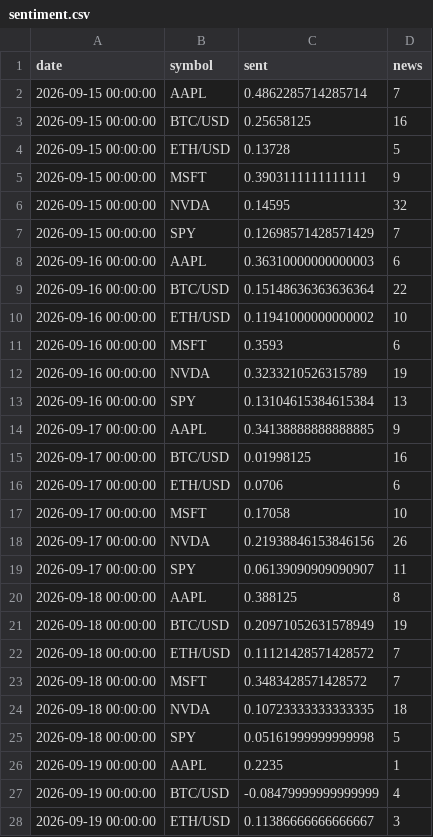
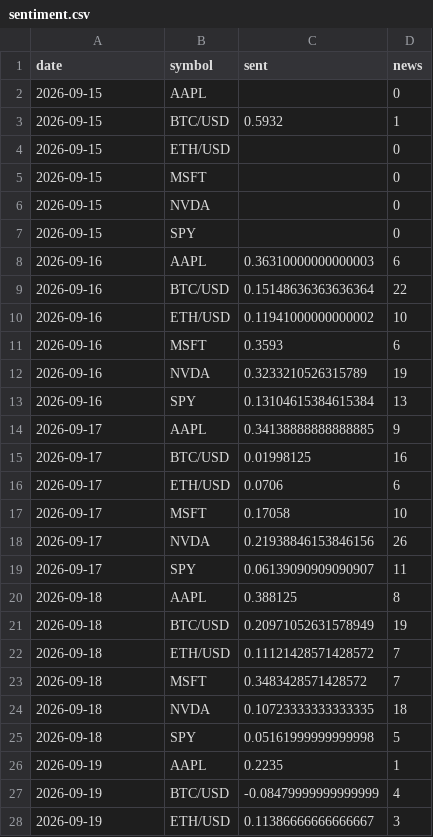
Before and after one commit to SoonToBeDataScientist/DashQV2, a CSV file: data/sentiment.csv, drawn as a sheet; only a part is shown; the diff covers the shown part only.

```diff
--- a/data/sentiment.csv
+++ b/data/sentiment.csv
@@ -1,28 +1,28 @@
 date,symbol,sent,news
-2026-09-15 00:00:00,AAPL,0.4862285714285714,7
-2026-09-15 00:00:00,BTC/USD,0.25658125,16
-2026-09-15 00:00:00,ETH/USD,0.13728,5
-2026-09-15 00:00:00,MSFT,0.3903111111111111,9
-2026-09-15 00:00:00,NVDA,0.14595,32
-2026-09-15 00:00:00,SPY,0.12698571428571429,7
-2026-09-16 00:00:00,AAPL,0.36310000000000003,6
-2026-09-16 00:00:00,BTC/USD,0.15148636363636364,22
-2026-09-16 00:00:00,ETH/USD,0.11941000000000002,10
-2026-09-16 00:00:00,MSFT,0.3593,6
-2026-09-16 00:00:00,NVDA,0.3233210526315789,19
-2026-09-16 00:00:00,SPY,0.13104615384615384,13
-2026-09-17 00:00:00,AAPL,0.34138888888888885,9
-2026-09-17 00:00:00,BTC/USD,0.01998125,16
-2026-09-17 00:00:00,ETH/USD,0.0706,6
-2026-09-17 00:00:00,MSFT,0.17058,10
-2026-09-17 00:00:00,NVDA,0.21938846153846156,26
-2026-09-17 00:00:00,SPY,0.06139090909090907,11
-2026-09-18 00:00:00,AAPL,0.388125,8
-2026-09-18 00:00:00,BTC/USD,0.20971052631578949,19
-2026-09-18 00:00:00,ETH/USD,0.11121428571428572,7
-2026-09-18 00:00:00,MSFT,0.3483428571428572,7
-2026-09-18 00:00:00,NVDA,0.10723333333333335,18
-2026-09-18 00:00:00,SPY,0.05161999999999998,5
-2026-09-19 00:00:00,AAPL,0.2235,1
-2026-09-19 00:00:00,BTC/USD,-0.08479999999999999,4
-2026-09-19 00:00:00,ETH/USD,0.11386666666666667,3
+2026-09-15,AAPL,,0
+2026-09-15,BTC/USD,0.5932,1
+2026-09-15,ETH/USD,,0
+2026-09-15,MSFT,,0
+2026-09-15,NVDA,,0
+2026-09-15,SPY,,0
+2026-09-16,AAPL,0.36310000000000003,6
+2026-09-16,BTC/USD,0.15148636363636364,22
+2026-09-16,ETH/USD,0.11941000000000002,10
+2026-09-16,MSFT,0.3593,6
+2026-09-16,NVDA,0.3233210526315789,19
+2026-09-16,SPY,0.13104615384615384,13
+2026-09-17,AAPL,0.34138888888888885,9
+2026-09-17,BTC/USD,0.01998125,16
+2026-09-17,ETH/USD,0.0706,6
+2026-09-17,MSFT,0.17058,10
+2026-09-17,NVDA,0.21938846153846156,26
+2026-09-17,SPY,0.06139090909090907,11
+2026-09-18,AAPL,0.388125,8
+2026-09-18,BTC/USD,0.20971052631578949,19
+2026-09-18,ETH/USD,0.11121428571428572,7
+2026-09-18,MSFT,0.3483428571428572,7
+2026-09-18,NVDA,0.10723333333333335,18
+2026-09-18,SPY,0.05161999999999998,5
+2026-09-19,AAPL,0.2235,1
+2026-09-19,BTC/USD,-0.08479999999999999,4
+2026-09-19,ETH/USD,0.11386666666666667,3
```
Also changed, not shown: 6 added rows, 6 removed rows and 15 edited cells elsewhere in this file, data/snapshots.csv, 2 other files.
